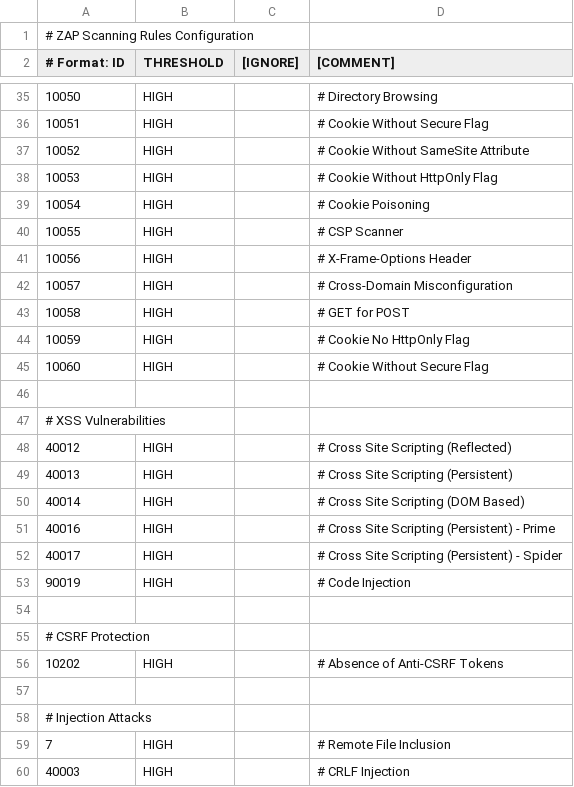
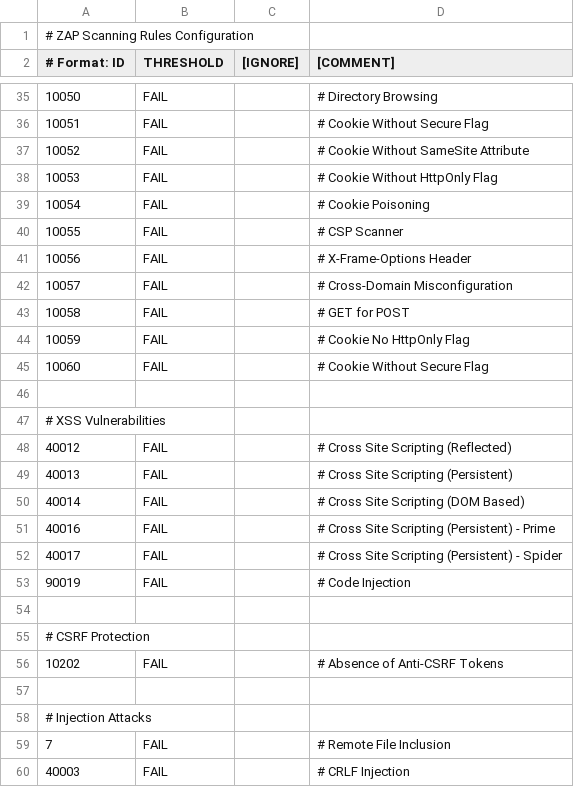
Before and after one commit to machsheltie/Equoria, a TSV file: .github/zap-rules.tsv, drawn as a sheet; only a part is shown, gaps mark what is left out; the diff covers the shown part only.

```diff
--- a/.github/zap-rules.tsv
+++ b/.github/zap-rules.tsv
@@ -35,26 +35,26 @@
-10050	HIGH		# Directory Browsing
-10051	HIGH		# Cookie Without Secure Flag
-10052	HIGH		# Cookie Without SameSite Attribute
-10053	HIGH		# Cookie Without HttpOnly Flag
-10054	HIGH		# Cookie Poisoning
-10055	HIGH		# CSP Scanner
-10056	HIGH		# X-Frame-Options Header
-10057	HIGH		# Cross-Domain Misconfiguration
-10058	HIGH		# GET for POST
-10059	HIGH		# Cookie No HttpOnly Flag
-10060	HIGH		# Cookie Without Secure Flag
+10050	FAIL		# Directory Browsing
+10051	FAIL		# Cookie Without Secure Flag
+10052	FAIL		# Cookie Without SameSite Attribute
+10053	FAIL		# Cookie Without HttpOnly Flag
+10054	FAIL		# Cookie Poisoning
+10055	FAIL		# CSP Scanner
+10056	FAIL		# X-Frame-Options Header
+10057	FAIL		# Cross-Domain Misconfiguration
+10058	FAIL		# GET for POST
+10059	FAIL		# Cookie No HttpOnly Flag
+10060	FAIL		# Cookie Without Secure Flag
 
 # XSS Vulnerabilities
-40012	HIGH		# Cross Site Scripting (Reflected)
-40013	HIGH		# Cross Site Scripting (Persistent)
-40014	HIGH		# Cross Site Scripting (DOM Based)
-40016	HIGH		# Cross Site Scripting (Persistent) - Prime
-40017	HIGH		# Cross Site Scripting (Persistent) - Spider
-90019	HIGH		# Code Injection
+40012	FAIL		# Cross Site Scripting (Reflected)
+40013	FAIL		# Cross Site Scripting (Persistent)
+40014	FAIL		# Cross Site Scripting (DOM Based)
+40016	FAIL		# Cross Site Scripting (Persistent) - Prime
+40017	FAIL		# Cross Site Scripting (Persistent) - Spider
+90019	FAIL		# Code Injection
 
 # CSRF Protection
-10202	HIGH		# Absence of Anti-CSRF Tokens
+10202	FAIL		# Absence of Anti-CSRF Tokens
 
 # Injection Attacks
-7	HIGH		# Remote File Inclusion
-40003	HIGH		# CRLF Injection
+7	FAIL		# Remote File Inclusion
+40003	FAIL		# CRLF Injection
```
Also changed, not shown: 85 edited cells elsewhere in this file, 2 other files.
